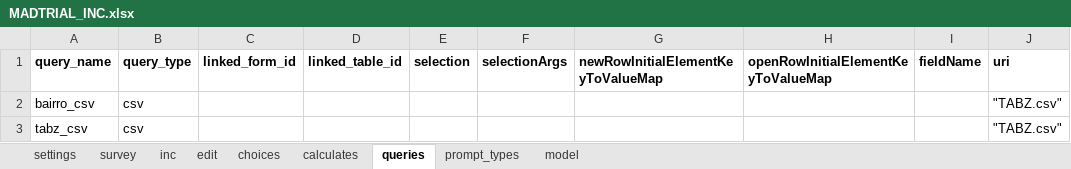
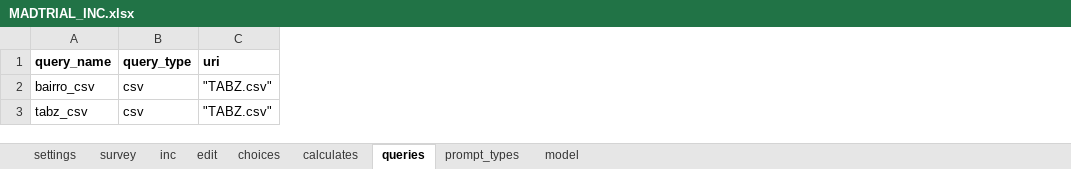
Before and after one commit to BandimHealthProject/MADtrail, an Excel workbook: app/config/tables/MADTRIAL_INC/Forms/MADTRIAL_INC/MADTRIAL_INC.xlsx, sheet queries, drawn as a sheet; only a part is shown; values as stored, in another font and other column widths than the file's, no borders; the diff names each change by its address in the sheet, - before the commit and + after, or states it on an @@ line.

```diff
--- a/app/config/tables/MADTRIAL_INC/Forms/MADTRIAL_INC/MADTRIAL_INC.xlsx (sheet queries)
+++ b/app/config/tables/MADTRIAL_INC/Forms/MADTRIAL_INC/MADTRIAL_INC.xlsx (sheet queries)
-column C (linked_form_id), empty
-column D (linked_table_id), empty
-column E (selection), empty
-column F (selectionArgs), empty
-column G, row 1: newRowInitialElementKeyToValueMap
-column H, row 1: openRowInitialElementKeyToValueMap
-column I (fieldName), empty
```
Also changed, not shown: sheet inc, sheet choices, app/config/tables/MADTRIAL_FU_PHONE/Forms/MADTRIAL_FU_PHONE/MADTRIAL_FU_PHONE.xlsx, app/config/tables/MADTRIAL_FU_VIS/Forms/MADTRIAL_FU_VIS/MADTRIAL_FU_VIS.xlsx, 15 other files.
